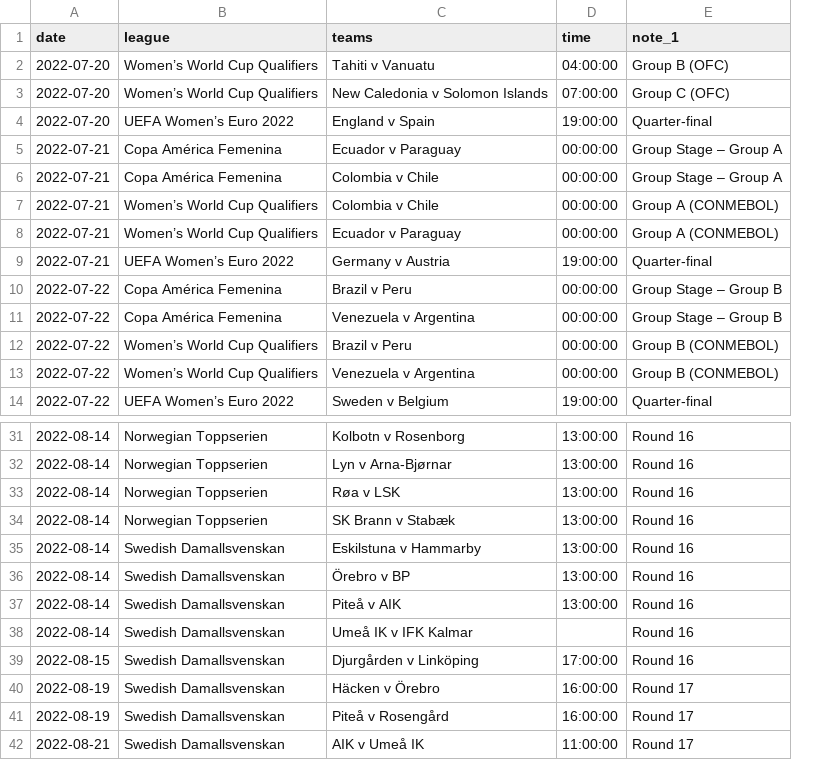
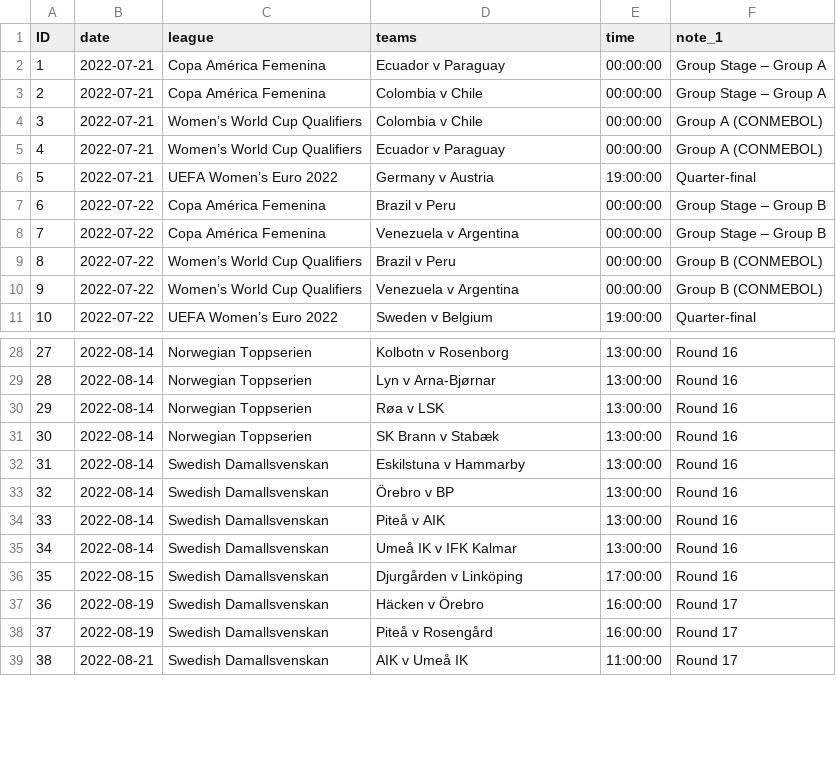
Before and after one commit to darmeth/football-fixtures, a CSV file: data/football-fixtures-women.csv, drawn as a sheet; only a part is shown, gaps mark what is left out; removed rows and columns are numbered as before the commit, all else as after; the diff names each change by its address in the sheet, - before the commit and + after, or states it on an @@ line.

Commit message:
2022-07-21 > > Additions > Updates to dates/times > Added ID column to football-fixtures-women.csv > Ordering now by ID column

```diff
--- a/data/football-fixtures-women.csv
+++ b/data/football-fixtures-women.csv
+column A (ID), rows 2-11: 1 | 2 | 3 | 4 | 5 | 6 | 7 | 8 | 9 | 10; rows 28-39: 27 | 28 | 29 | 30 | 31 | 32 | 33 | 34 | 35 | 36 | 37 | 38
-row 2: 2022-07-20 | Women’s World Cup Qualifiers | Tahiti v Vanuatu | 04:00:00 | Group B (OFC)
-row 3: 2022-07-20 | Women’s World Cup Qualifiers | New Caledonia v Solomon Islands | 07:00:00 | Group C (OFC)
-row 4: 2022-07-20 | UEFA Women’s Euro 2022 | England v Spain | 19:00:00 | Quarter-final
-E35 (time): (empty)
+E35 (time): 13:00:00
```
Also changed, not shown: data/football-fixtures.csv, 1 other file.
